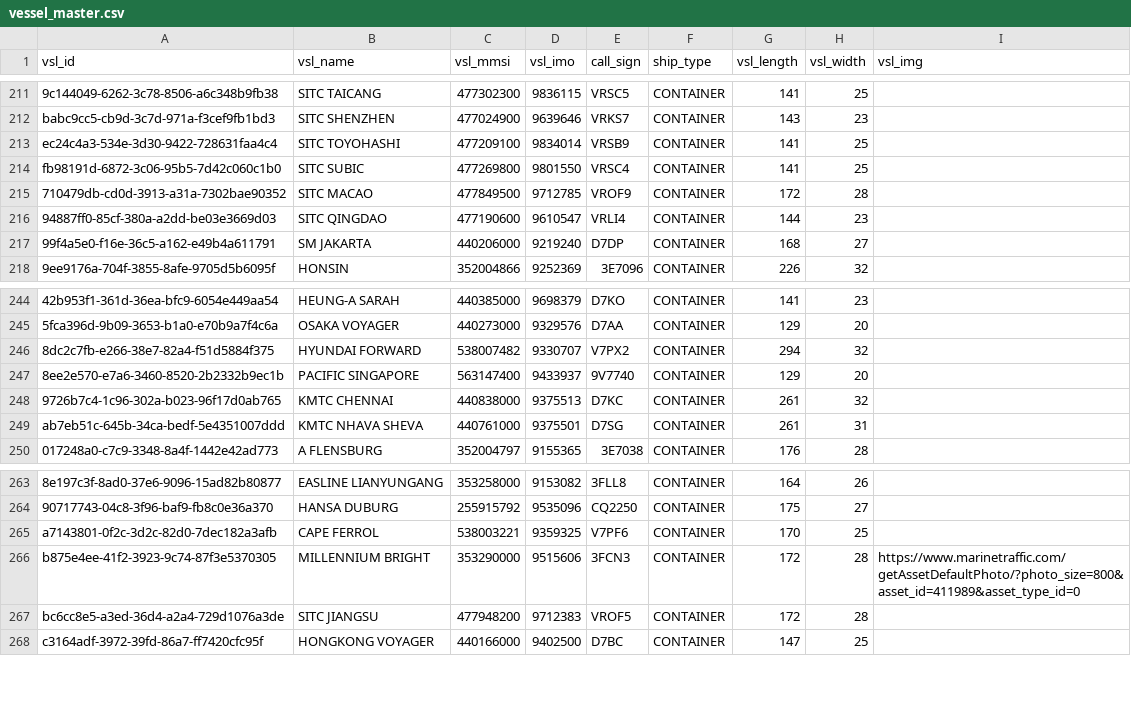
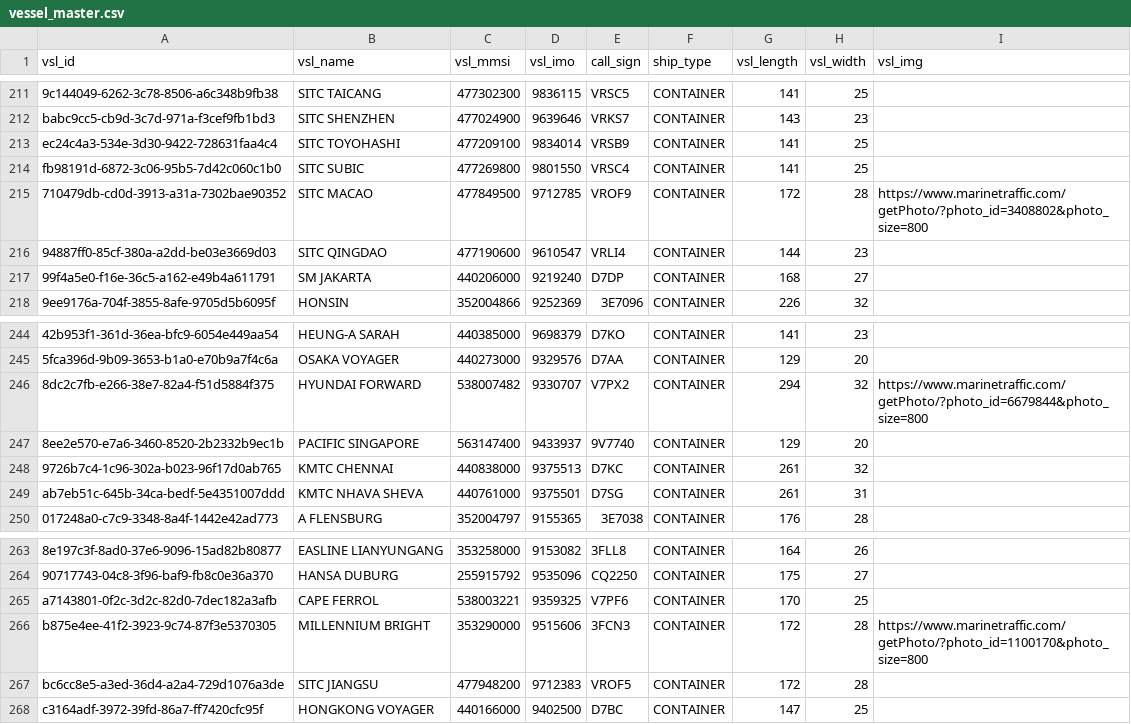
Before and after one commit to dima5Project/dima5_project, a CSV file: src/main/resources/static/data/vessel_master.csv, drawn as a sheet; only a part is shown, gaps mark what is left out; the diff covers the shown part only; the diff names each change by its address in the sheet, - before the commit and + after, or states it on an @@ line.

```diff
--- a/src/main/resources/static/data/vessel_master.csv
+++ b/src/main/resources/static/data/vessel_master.csv
-I215 (vsl_img): (empty)
+I215 (vsl_img): https://www.marinetraffic.com/getPhoto/?photo_id=3408802&photo_size=800
-I246 (vsl_img): (empty)
+I246 (vsl_img): https://www.marinetraffic.com/getPhoto/?photo_id=6679844&photo_size=800
-I266 (vsl_img): https://www.marinetraffic.com/getAssetDefaultPhoto/?photo_size=800&asset_id=411989&asset_type_id=0
+I266 (vsl_img): https://www.marinetraffic.com/getPhoto/?photo_id=1100170&photo_size=800
```
Also changed, not shown: 5 edited cells elsewhere in this file, src/main/resources/static/data/port_name.csv.
